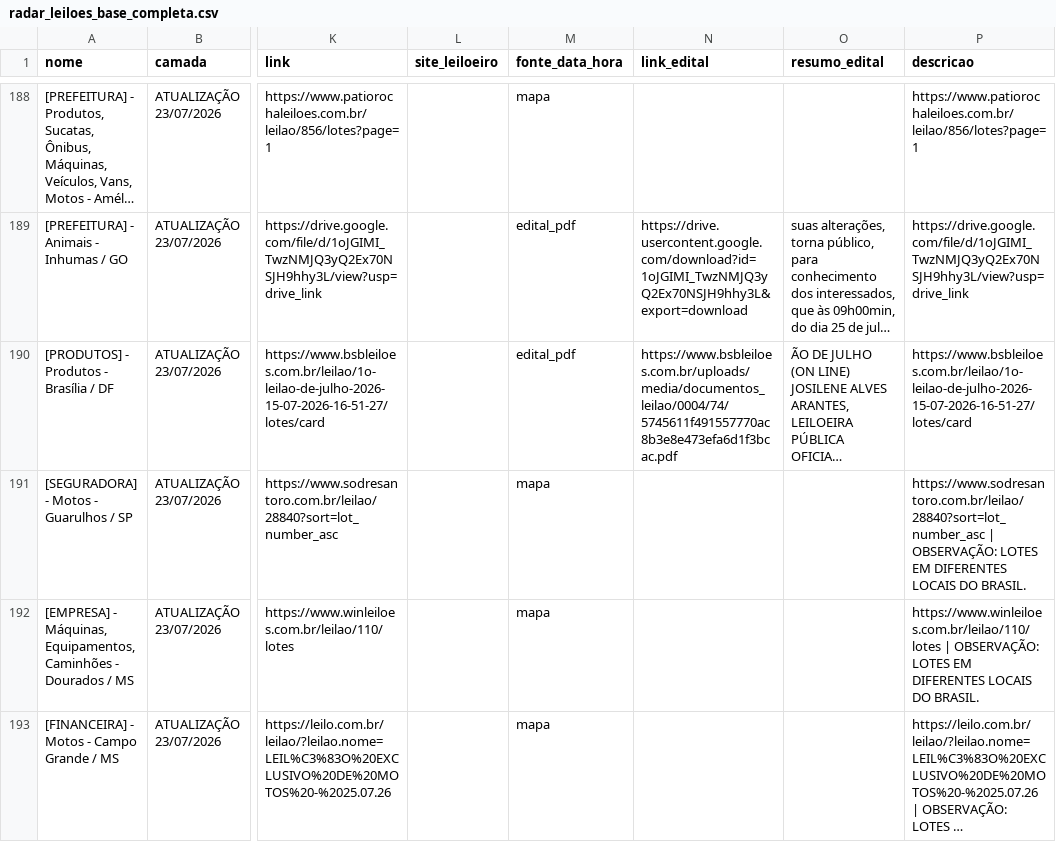
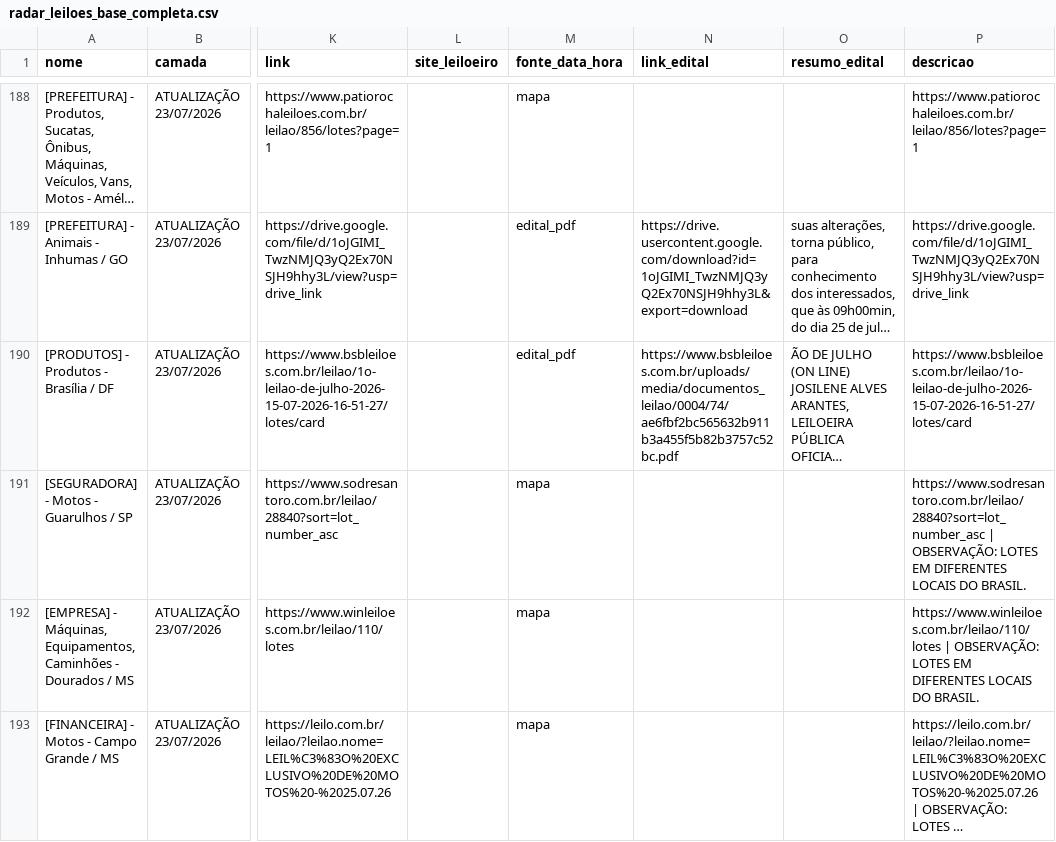
Before and after one commit to Gmaquina1/radar, a CSV file: radar_leiloes_base_completa.csv, drawn as a sheet; only a part is shown, gaps mark what is left out; long unchanged cells end in …; the diff covers the shown part only; the diff names each change by its address in the sheet, - before the commit and + after, or states it on an @@ line.

```diff
--- a/radar_leiloes_base_completa.csv
+++ b/radar_leiloes_base_completa.csv
-N190 (link_edital): https://www.bsbleiloes.com.br/uploads/media/documentos_leilao/0004/74/5745611f491557770ac8b3e8e473efa6d1f3bcac.pdf
+N190 (link_edital): https://www.bsbleiloes.com.br/uploads/media/documentos_leilao/0004/74/ae6fbf2bc565632b911b3a455f5b82b3757c52bc.pdf
```
Also changed, not shown: 58 edited cells elsewhere in this file, radar_leiloes_eventos_todos.csv, 7 other files.
